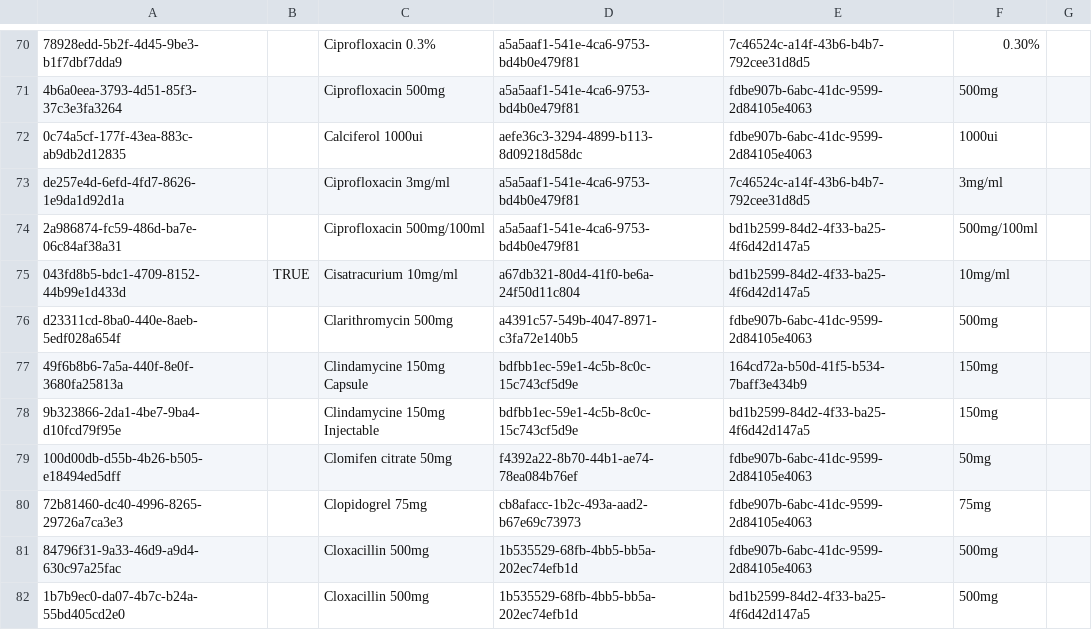
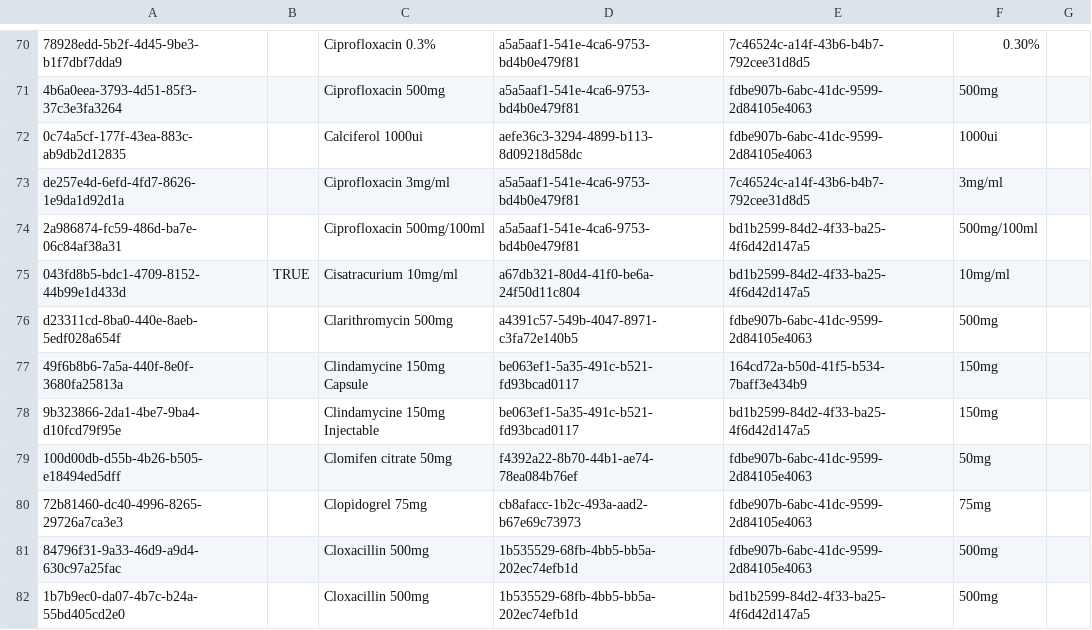
Before and after one commit to CRUDEM/openmrs-config-hsc, a CSV file: configuration/drugs/drugs.csv, drawn as a sheet; only a part is shown, gaps mark what is left out.

Commit message:
Fix

```diff
--- a/configuration/drugs/drugs.csv
+++ b/configuration/drugs/drugs.csv
@@ -76,4 +76,4 @@ de257e4d-6efd-4fd7-8626-1e9da1d92d1a,,Ciprofloxacin 3mg/ml,a5a5aaf1-541e-4ca6-97
 d23311cd-8ba0-440e-8aeb-5edf028a654f,,Clarithromycin 500mg,a4391c57-549b-4047-8971-c3fa72e140b5,fdbe907b-6abc-41dc-9599-2d84105e4063,500mg,
-49f6b8b6-7a5a-440f-8e0f-3680fa25813a,,Clindamycine 150mg Capsule,bdfbb1ec-59e1-4c5b-8c0c-15c743cf5d9e,164cd72a-b50d-41f5-b534-7baff3e434b9,150mg,
-9b323866-2da1-4be7-9ba4-d10fcd79f95e,,Clindamycine 150mg Injectable,bdfbb1ec-59e1-4c5b-8c0c-15c743cf5d9e,bd1b2599-84d2-4f33-ba25-4f6d42d147a5,150mg,
+49f6b8b6-7a5a-440f-8e0f-3680fa25813a,,Clindamycine 150mg Capsule,be063ef1-5a35-491c-b521-fd93bcad0117,164cd72a-b50d-41f5-b534-7baff3e434b9,150mg,
+9b323866-2da1-4be7-9ba4-d10fcd79f95e,,Clindamycine 150mg Injectable,be063ef1-5a35-491c-b521-fd93bcad0117,bd1b2599-84d2-4f33-ba25-4f6d42d147a5,150mg,
 100d00db-d55b-4b26-b505-e18494ed5dff,,Clomifen citrate 50mg,f4392a22-8b70-44b1-ae74-78ea084b76ef,fdbe907b-6abc-41dc-9599-2d84105e4063,50mg,
```
